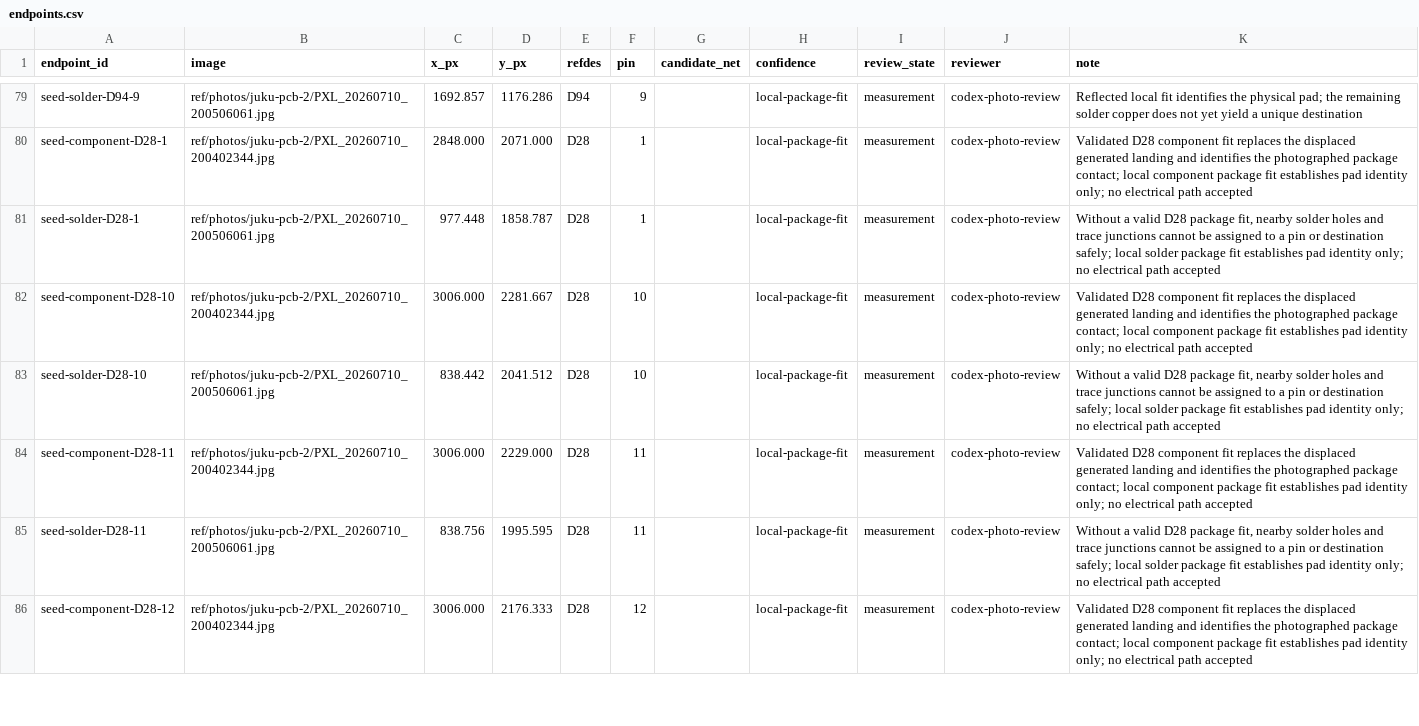
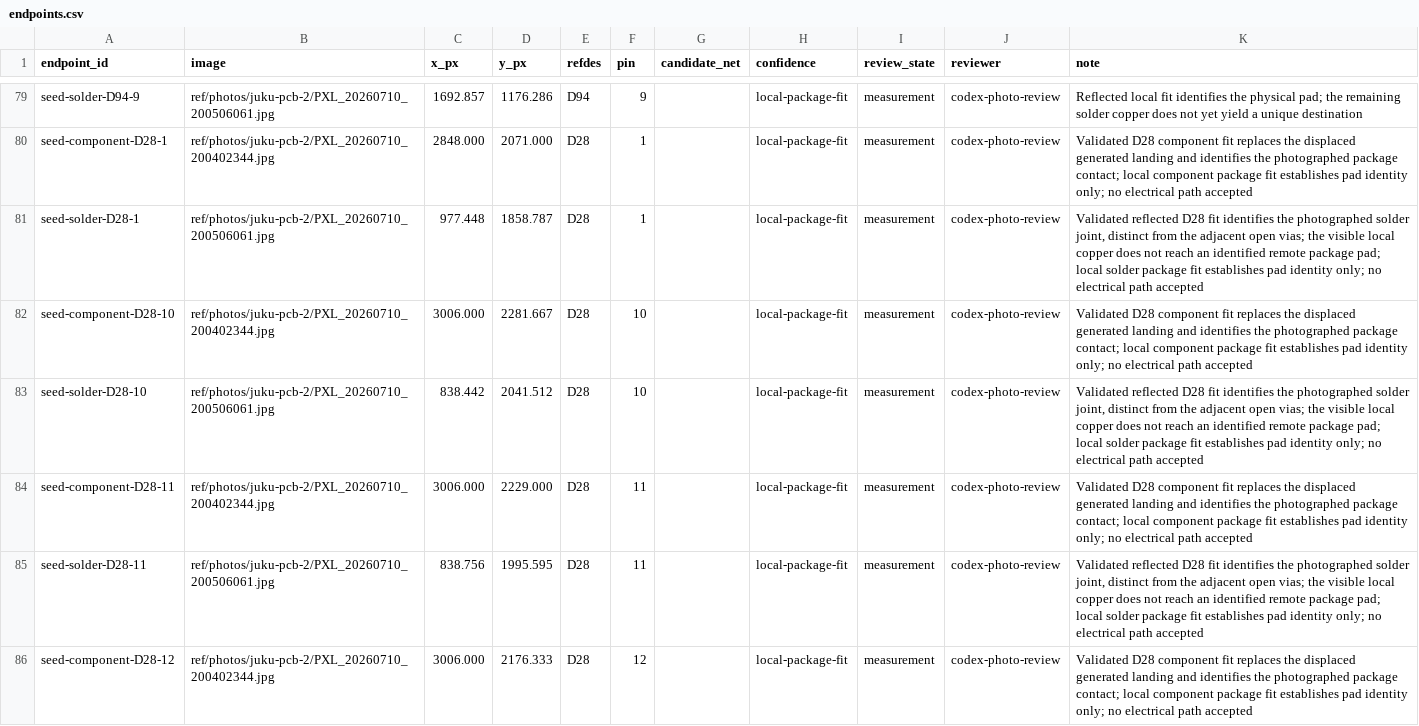
Before and after one commit to ddanila/8080-cosim, a CSV file: ref/photos/juku-pcb-2/endpoints.csv, drawn as a sheet; only a part is shown, gaps mark what is left out; the diff covers the shown part only.

Commit message:
Clarify D28 solder joint registration

```diff
--- a/ref/photos/juku-pcb-2/endpoints.csv
+++ b/ref/photos/juku-pcb-2/endpoints.csv
@@ -80,7 +80,7 @@ seed-solder-D94-9,ref/photos/juku-pcb-2/PXL_20260710_200506061.jpg,1692.857,1176
 seed-component-D28-1,ref/photos/juku-pcb-2/PXL_20260710_200402344.jpg,2848.000,2071.000,D28,1,,local-package-fit,measurement,codex-photo-review,Validated D28 component fit replaces the displaced generated landing and identifies the photographed package contact; local component package fit establishes pad identity only; no electrical path accepted
-seed-solder-D28-1,ref/photos/juku-pcb-2/PXL_20260710_200506061.jpg,977.448,1858.787,D28,1,,local-package-fit,measurement,codex-photo-review,"Without a valid D28 package fit, nearby solder holes and trace junctions cannot be assigned to a pin or destination safely; local solder package fit establishes pad identity only; no electrical path accepted"
+seed-solder-D28-1,ref/photos/juku-pcb-2/PXL_20260710_200506061.jpg,977.448,1858.787,D28,1,,local-package-fit,measurement,codex-photo-review,"Validated reflected D28 fit identifies the photographed solder joint, distinct from the adjacent open vias; the visible local copper does not reach an identified remote package pad; local solder package fit establishes pad identity only; no electrical path accepted"
 seed-component-D28-10,ref/photos/juku-pcb-2/PXL_20260710_200402344.jpg,3006.000,2281.667,D28,10,,local-package-fit,measurement,codex-photo-review,Validated D28 component fit replaces the displaced generated landing and identifies the photographed package contact; local component package fit establishes pad identity only; no electrical path accepted
-seed-solder-D28-10,ref/photos/juku-pcb-2/PXL_20260710_200506061.jpg,838.442,2041.512,D28,10,,local-package-fit,measurement,codex-photo-review,"Without a valid D28 package fit, nearby solder holes and trace junctions cannot be assigned to a pin or destination safely; local solder package fit establishes pad identity only; no electrical path accepted"
+seed-solder-D28-10,ref/photos/juku-pcb-2/PXL_20260710_200506061.jpg,838.442,2041.512,D28,10,,local-package-fit,measurement,codex-photo-review,"Validated reflected D28 fit identifies the photographed solder joint, distinct from the adjacent open vias; the visible local copper does not reach an identified remote package pad; local solder package fit establishes pad identity only; no electrical path accepted"
 seed-component-D28-11,ref/photos/juku-pcb-2/PXL_20260710_200402344.jpg,3006.000,2229.000,D28,11,,local-package-fit,measurement,codex-photo-review,Validated D28 component fit replaces the displaced generated landing and identifies the photographed package contact; local component package fit establishes pad identity only; no electrical path accepted
-seed-solder-D28-11,ref/photos/juku-pcb-2/PXL_20260710_200506061.jpg,838.756,1995.595,D28,11,,local-package-fit,measurement,codex-photo-review,"Without a valid D28 package fit, nearby solder holes and trace junctions cannot be assigned to a pin or destination safely; local solder package fit establishes pad identity only; no electrical path accepted"
+seed-solder-D28-11,ref/photos/juku-pcb-2/PXL_20260710_200506061.jpg,838.756,1995.595,D28,11,,local-package-fit,measurement,codex-photo-review,"Validated reflected D28 fit identifies the photographed solder joint, distinct from the adjacent open vias; the visible local copper does not reach an identified remote package pad; local solder package fit establishes pad identity only; no electrical path accepted"
 seed-component-D28-12,ref/photos/juku-pcb-2/PXL_20260710_200402344.jpg,3006.000,2176.333,D28,12,,local-package-fit,measurement,codex-photo-review,Validated D28 component fit replaces the displaced generated landing and identifies the photographed package contact; local component package fit establishes pad identity only; no electrical path accepted
```
Also changed, not shown: 9 edited cells elsewhere in this file, 3 other files.
